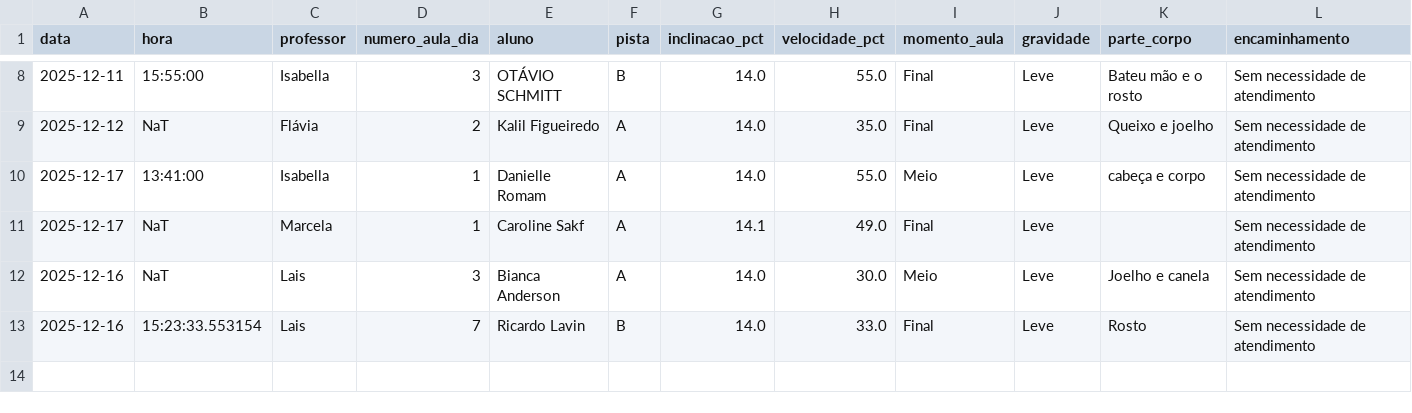
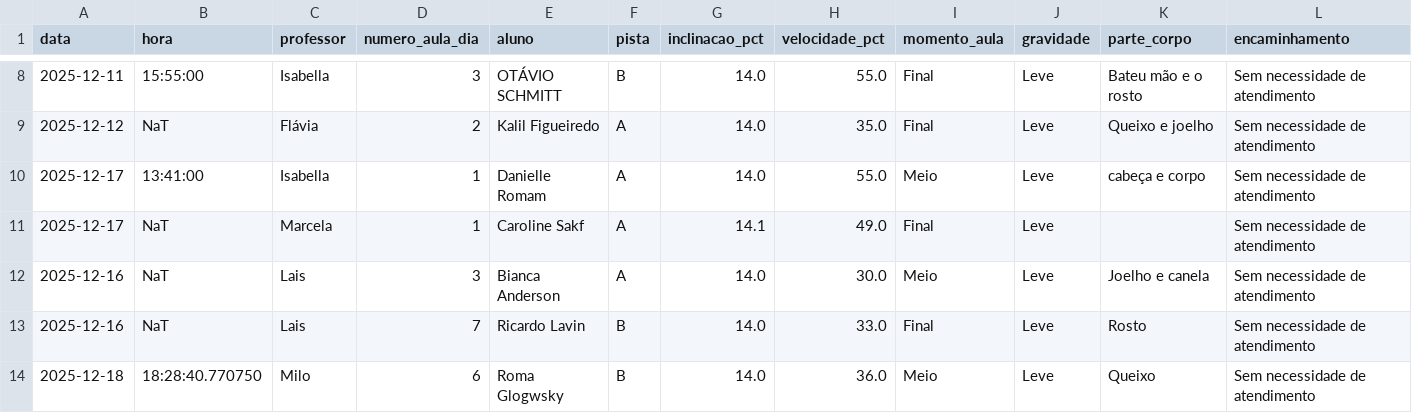
Before and after one commit to jpparizotto/Born---Dashboard, a CSV file: backups/acidentes.csv, drawn as a sheet; only a part is shown, gaps mark what is left out; rows hold the shown columns only; the diff names each change by its address in the sheet, - before the commit and + after, or states it on an @@ line.

Commit message:
Snapshot automático do arquivo de acidentes.csv

```diff
--- a/backups/acidentes.csv
+++ b/backups/acidentes.csv
-B13 (hora): 15:23:33.553154
+B13 (hora): NaT
+row 14: 2025-12-18 | 18:28:40.770750 | Milo | 6 | Roma Glogwsky | B | 14.0 | 36.0 | Meio | Leve | Queixo | Sem necessidade de atendimento
```
